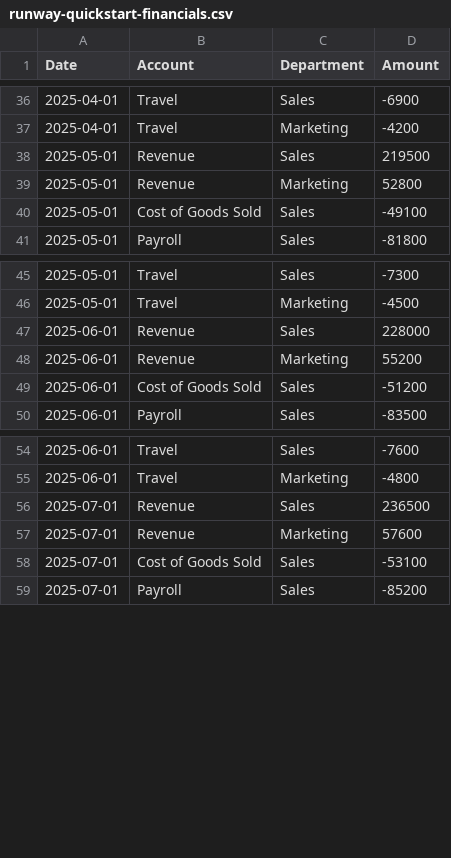
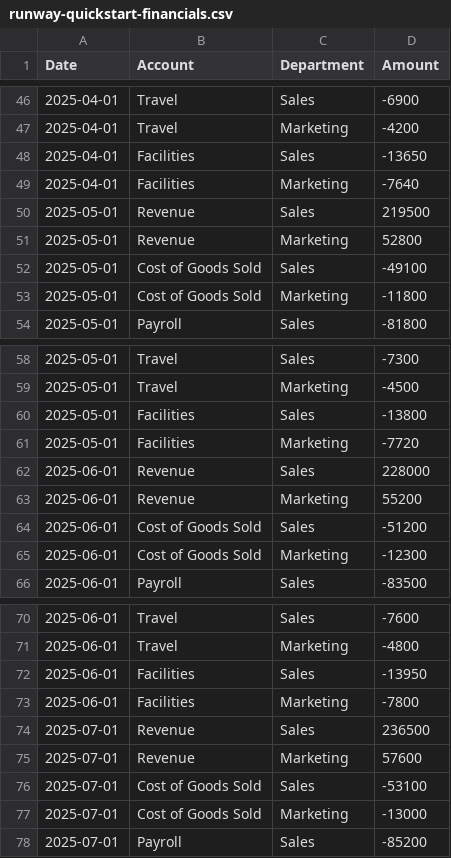
Before and after one commit to runway/documentation, a CSV file: public/sample-data/runway-quickstart-financials.csv, drawn as a sheet; only a part is shown, gaps mark what is left out; the diff covers the shown part only.

```diff
--- a/public/sample-data/runway-quickstart-financials.csv
+++ b/public/sample-data/runway-quickstart-financials.csv
@@ -37,2 +47,4 @@ Date,Account,Department,Amount
 2025-04-01,Travel,Marketing,-4200
+2025-04-01,Facilities,Sales,-13650
+2025-04-01,Facilities,Marketing,-7640
 2025-05-01,Revenue,Sales,219500
@@ -40,2 +52,3 @@ Date,Account,Department,Amount
 2025-05-01,Cost of Goods Sold,Sales,-49100
+2025-05-01,Cost of Goods Sold,Marketing,-11800
 2025-05-01,Payroll,Sales,-81800
@@ -46,2 +59,4 @@ Date,Account,Department,Amount
 2025-05-01,Travel,Marketing,-4500
+2025-05-01,Facilities,Sales,-13800
+2025-05-01,Facilities,Marketing,-7720
 2025-06-01,Revenue,Sales,228000
@@ -49,2 +64,3 @@ Date,Account,Department,Amount
 2025-06-01,Cost of Goods Sold,Sales,-51200
+2025-06-01,Cost of Goods Sold,Marketing,-12300
 2025-06-01,Payroll,Sales,-83500
@@ -55,2 +71,4 @@ Date,Account,Department,Amount
 2025-06-01,Travel,Marketing,-4800
+2025-06-01,Facilities,Sales,-13950
+2025-06-01,Facilities,Marketing,-7800
 2025-07-01,Revenue,Sales,236500
@@ -58,2 +76,3 @@ Date,Account,Department,Amount
 2025-07-01,Cost of Goods Sold,Sales,-53100
+2025-07-01,Cost of Goods Sold,Marketing,-13000
 2025-07-01,Payroll,Sales,-85200
```
Also changed, not shown: 27 added rows elsewhere in this file, 22 other files.
